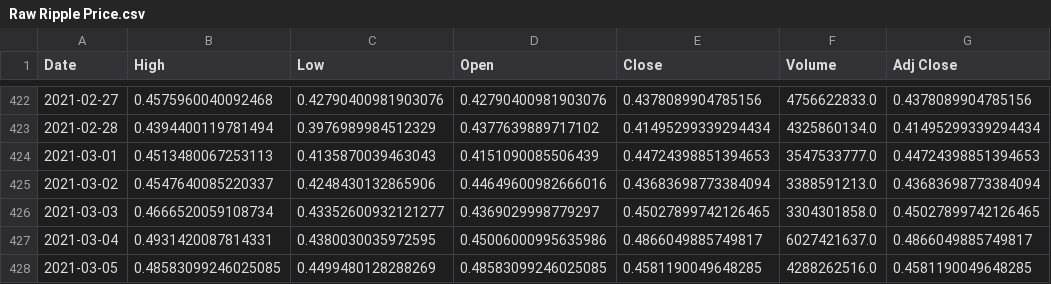
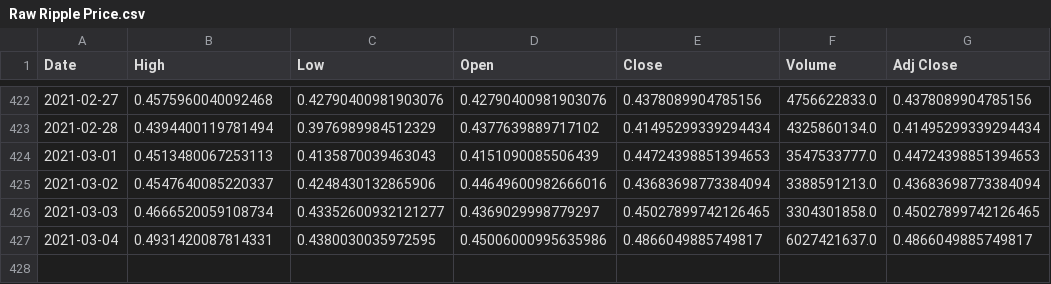
Before and after one commit to colin1031/X-DM-MFIN7036, a CSV file: Ripple Financial Data/Raw Ripple Price.csv, drawn as a sheet; only a part is shown, gaps mark what is left out; the diff names each change by its address in the sheet, - before the commit and + after, or states it on an @@ line.

Commit message:
Update Raw Ripple Price.csv

```diff
--- a/Ripple Financial Data/Raw Ripple Price.csv
+++ b/Ripple Financial Data/Raw Ripple Price.csv
-row 428: 2021-03-05 | 0.48583099246025085 | 0.4499480128288269 | 0.48583099246025085 | 0.4581190049648285 | 4288262516.0 | 0.4581190049648285
```
